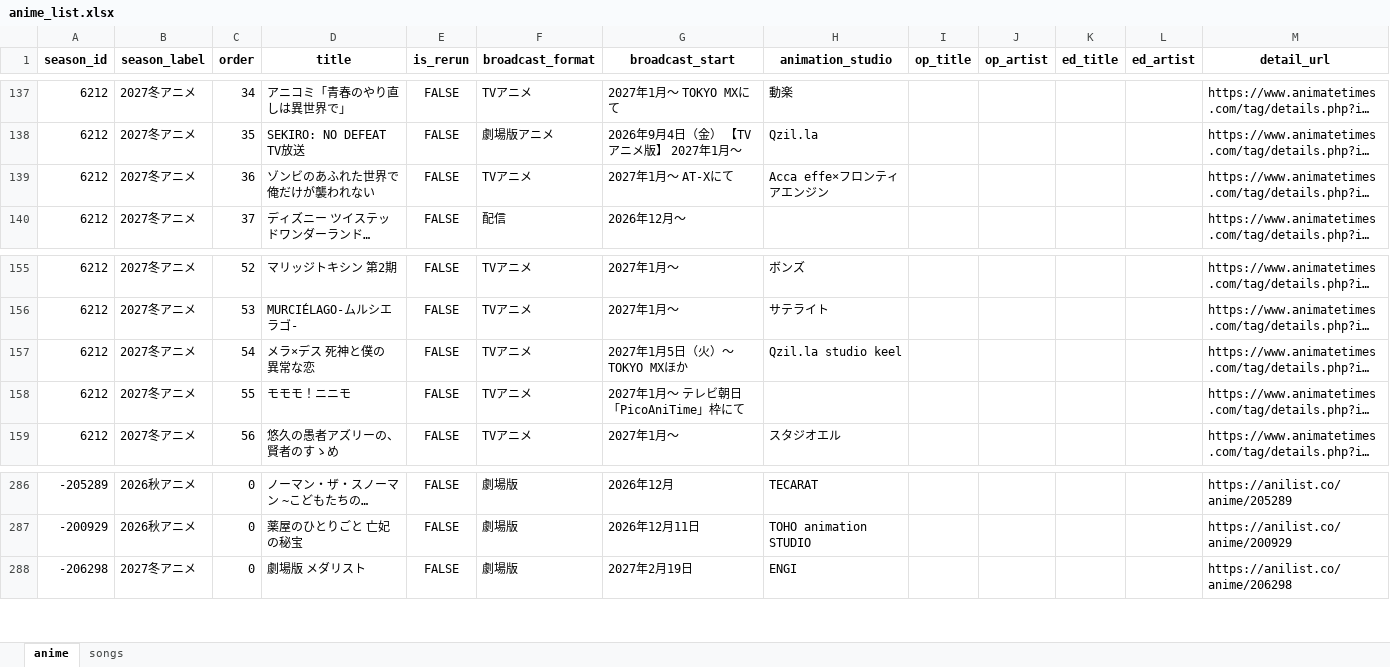
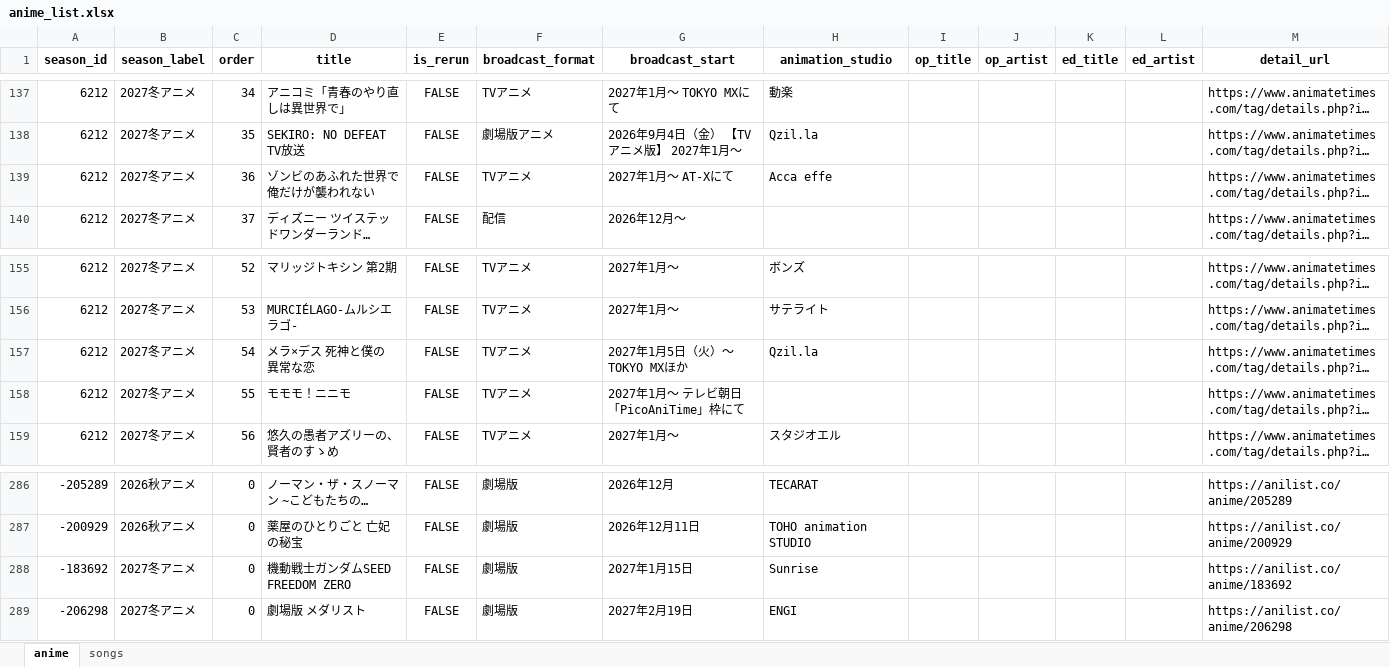
Before and after one commit to Anisong-Ranking/anime-list-updater, an Excel workbook: data/anime_list.xlsx, sheet anime, drawn as a sheet; only a part is shown, gaps mark what is left out; long unchanged cells end in …; values as stored, in another font and other column widths than the file's, no borders; the diff names each change by its address in the sheet, - before the commit and + after, or states it on an @@ line.

Commit message:
auto: anime list update (PC) 2026-10-09

```diff
--- a/data/anime_list.xlsx (sheet anime)
+++ b/data/anime_list.xlsx (sheet anime)
-H139 (animation_studio): Acca effe×フロンティアエンジン
+H139 (animation_studio): Acca effe
-H157 (animation_studio): Qzil.la studio keel
+H157 (animation_studio): Qzil.la
+row 288: -183692 | 2027冬アニメ | 0 | 機動戦士ガンダムSEED FREEDOM ZERO | FALSE | 劇場版 | 2027年1月15日 | Sunrise |  |  |  |  | https://anilist.co/anime/183692
```
Also changed, not shown: sheet songs, 5 other files.
